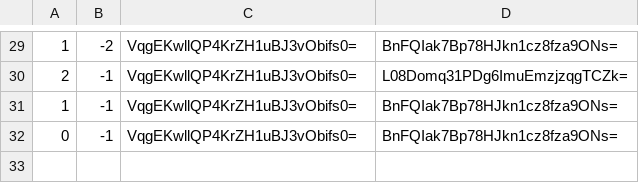
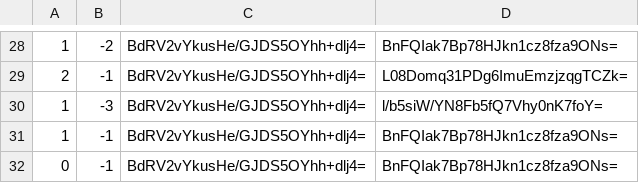
Before and after one commit to pib0t/mc-preise, a CSV file: map/tiles/zoom.0/metadata/k.0.-1.csv, drawn as a sheet; only a part is shown, gaps mark what is left out; the diff covers the shown part only.

```diff
--- a/map/tiles/zoom.0/metadata/k.0.-1.csv
+++ b/map/tiles/zoom.0/metadata/k.0.-1.csv
@@ -29,4 +28,5 @@
-1,-2,VqgEKwllQP4KrZH1uBJ3vObifs0=,BnFQIak7Bp78HJkn1cz8fza9ONs=
-2,-1,VqgEKwllQP4KrZH1uBJ3vObifs0=,L08Domq31PDg6ImuEmzjzqgTCZk=
-1,-1,VqgEKwllQP4KrZH1uBJ3vObifs0=,BnFQIak7Bp78HJkn1cz8fza9ONs=
-0,-1,VqgEKwllQP4KrZH1uBJ3vObifs0=,BnFQIak7Bp78HJkn1cz8fza9ONs=
+1,-2,BdRV2vYkusHe/GJDS5OYhh+dlj4=,BnFQIak7Bp78HJkn1cz8fza9ONs=
+2,-1,BdRV2vYkusHe/GJDS5OYhh+dlj4=,L08Domq31PDg6ImuEmzjzqgTCZk=
+1,-3,BdRV2vYkusHe/GJDS5OYhh+dlj4=,l/b5siW/YN8Fb5fQ7Vhy0nK7foY=
+1,-1,BdRV2vYkusHe/GJDS5OYhh+dlj4=,BnFQIak7Bp78HJkn1cz8fza9ONs=
+0,-1,BdRV2vYkusHe/GJDS5OYhh+dlj4=,BnFQIak7Bp78HJkn1cz8fza9ONs=
```
Also changed, not shown: 9 added rows, 10 removed rows and 19 edited cells elsewhere in this file, map/tiles/zoom.-1/metadata/k.-1.0.csv, map/tiles/zoom.-1/metadata/k.0.-1.csv, 42 other files.
